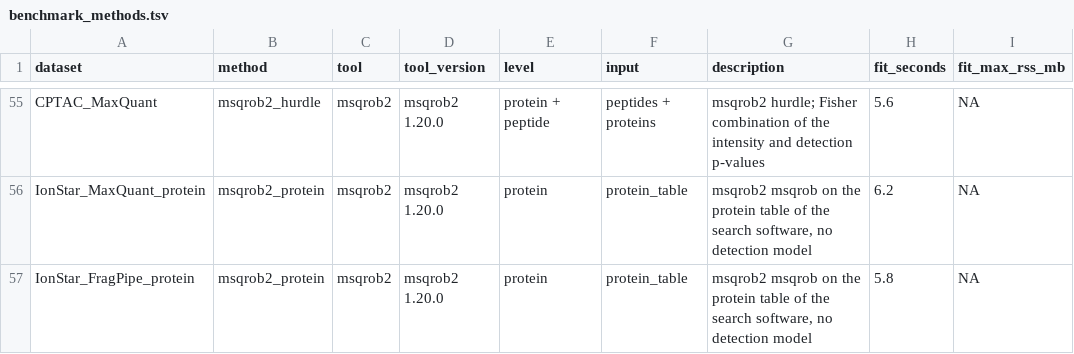
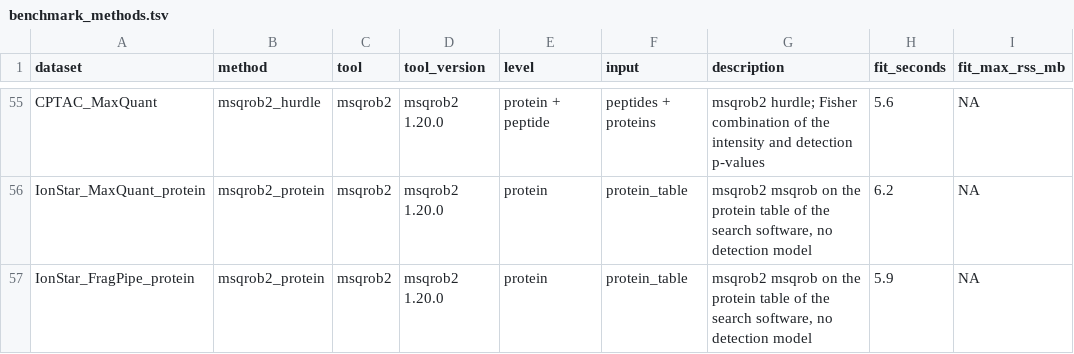
Before and after one commit to prolfqua/prolfquabenchmark, a TSV file: inst/extdata/benchmark_methods.tsv, drawn as a sheet; only a part is shown, gaps mark what is left out; the diff covers the shown part only.

```diff
--- a/inst/extdata/benchmark_methods.tsv
+++ b/inst/extdata/benchmark_methods.tsv
@@ -56,2 +56,2 @@ CPTAC_MaxQuant	msqrob2_hurdle	msqrob2	msqrob2 1.20.0	protein + peptide	peptides
 IonStar_MaxQuant_protein	msqrob2_protein	msqrob2	msqrob2 1.20.0	protein	protein_table	msqrob2 msqrob on the protein table of the search software, no detection model	6.2	NA
-IonStar_FragPipe_protein	msqrob2_protein	msqrob2	msqrob2 1.20.0	protein	protein_table	msqrob2 msqrob on the protein table of the search software, no detection model	5.8	NA
+IonStar_FragPipe_protein	msqrob2_protein	msqrob2	msqrob2 1.20.0	protein	protein_table	msqrob2 msqrob on the protein table of the search software, no detection model	5.9	NA
```
Also changed, not shown: 83 edited cells elsewhere in this file, inst/extdata/benchmark_scores.tsv, 3 other files.
